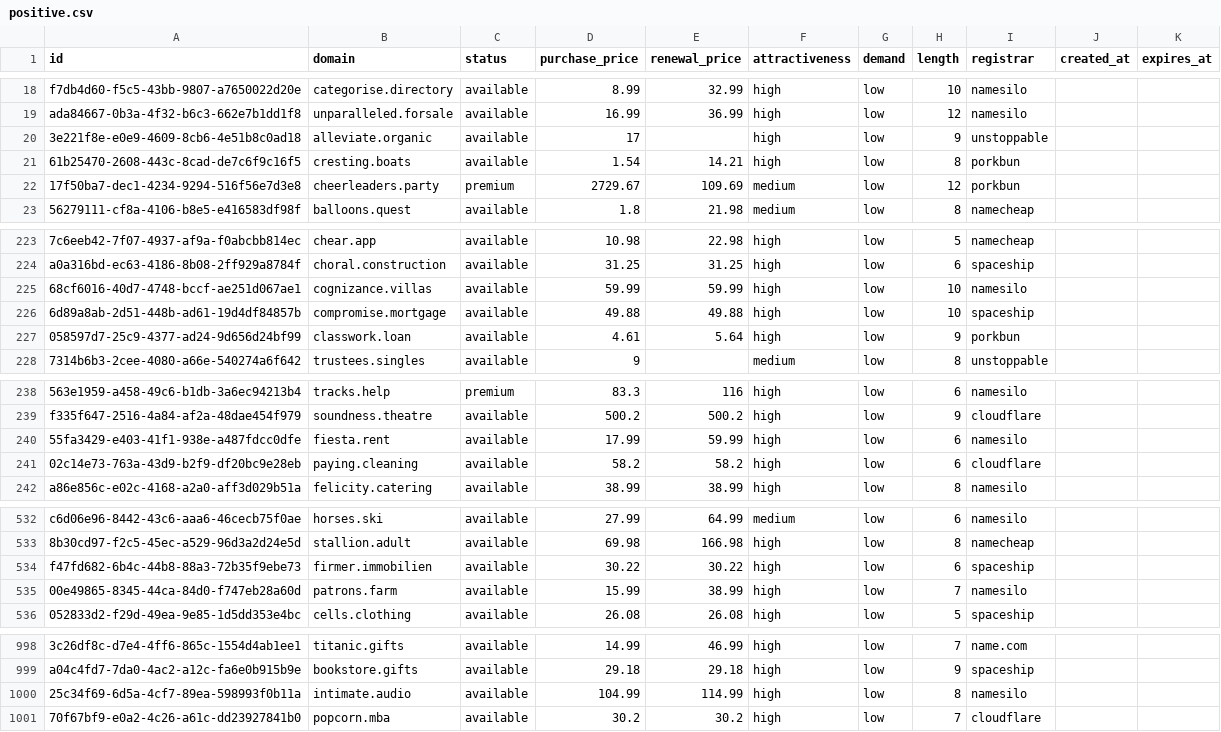
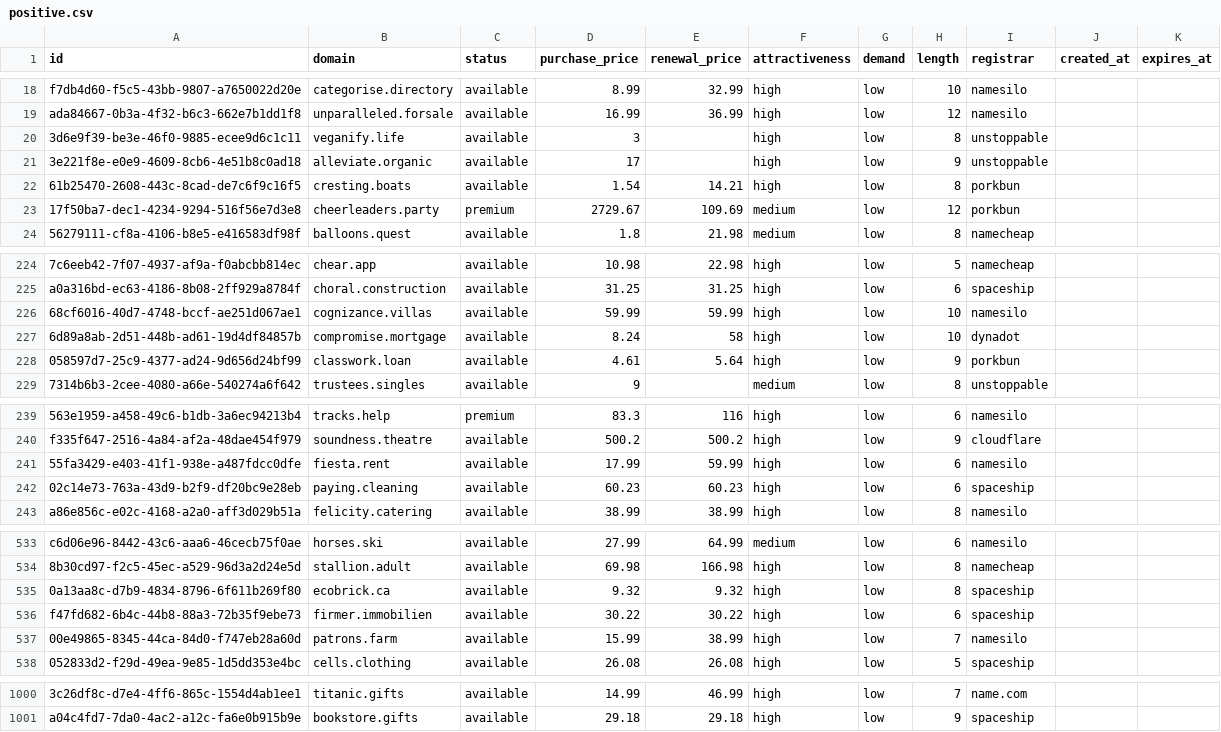
Before and after one commit to UniqueDomains/positive-oneword-domains, a CSV file: positive.csv, drawn as a sheet; only a part is shown, gaps mark what is left out; removed rows and columns are numbered as before the commit, all else as after; the diff covers the shown part only; the diff names each change by its address in the sheet, - before the commit and + after, or states it on an @@ line.

Commit message:
Domains update

```diff
--- a/positive.csv
+++ b/positive.csv
+row 20: 3d6e9f39-be3e-46f0-9885-ecee9d6c1c11 | veganify.life | available | 3 |  | high | low | 8 | unstoppable
-D227 (purchase_price): 49.88
+D227 (purchase_price): 8.24
-E227 (renewal_price): 49.88
+E227 (renewal_price): 58
-I227 (registrar): spaceship
+I227 (registrar): dynadot
-D242 (purchase_price): 58.2
+D242 (purchase_price): 60.23
-E242 (renewal_price): 58.2
+E242 (renewal_price): 60.23
-I242 (registrar): cloudflare
+I242 (registrar): spaceship
+row 535: 0a13aa8c-d7b9-4834-8796-6f611b269f80 | ecobrick.ca | available | 9.32 | 9.32 | high | low | 8 | spaceship
-row 1000: 25c34f69-6d5a-4cf7-89ea-598993f0b11a | intimate.audio | available | 104.99 | 114.99 | high | low | 8 | namesilo
-row 1001: 70f67bf9-e0a2-4c26-a61c-dd23927841b0 | popcorn.mba | available | 30.2 | 30.2 | high | low | 7 | cloudflare
```
Also changed, not shown: 9 edited cells elsewhere in this file, 5 other files.
